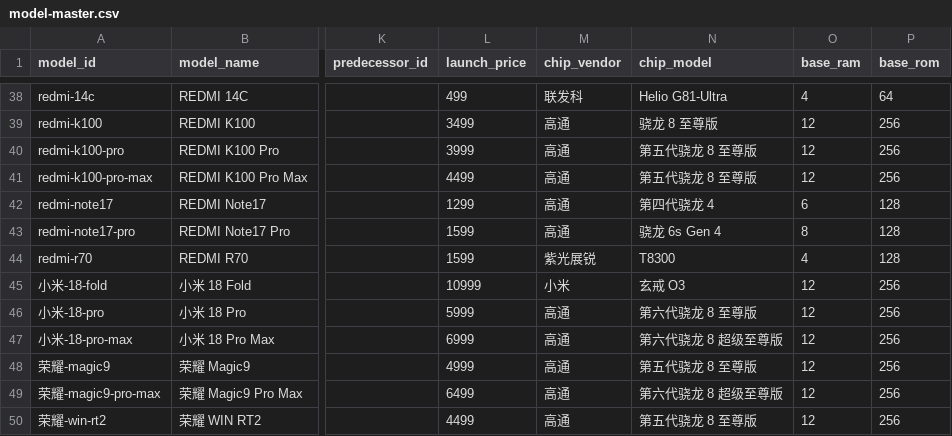
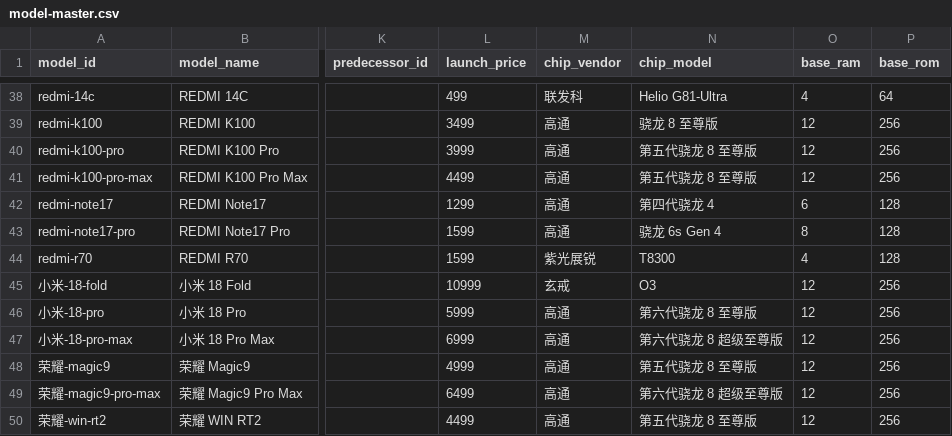
Before and after one commit to muinocriz/smartphoneSellOut, a CSV file: model-master.csv, drawn as a sheet; only a part is shown, gaps mark what is left out; the diff names each change by its address in the sheet, - before the commit and + after, or states it on an @@ line.

Commit message:
Update model-master.csv
修改小米芯片名字 小米->玄戒

```diff
--- a/model-master.csv
+++ b/model-master.csv
-M45 (chip_vendor): 小米
+M45 (chip_vendor): 玄戒
-N45 (chip_model): 玄戒 O3
+N45 (chip_model): O3
```
